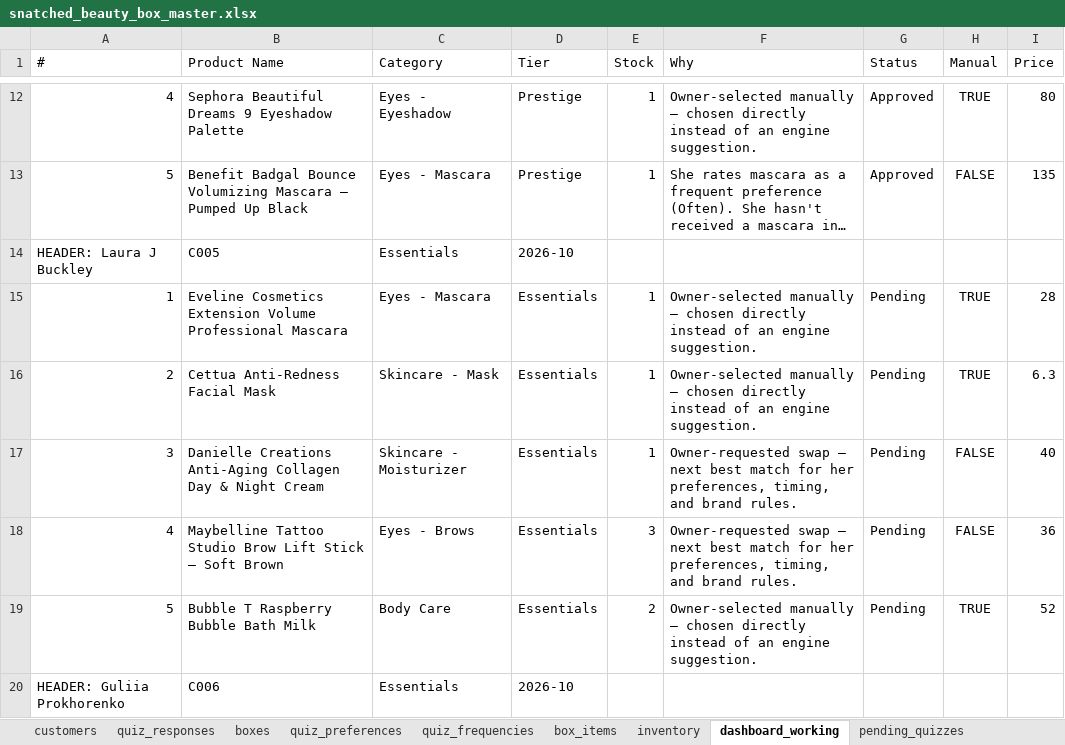
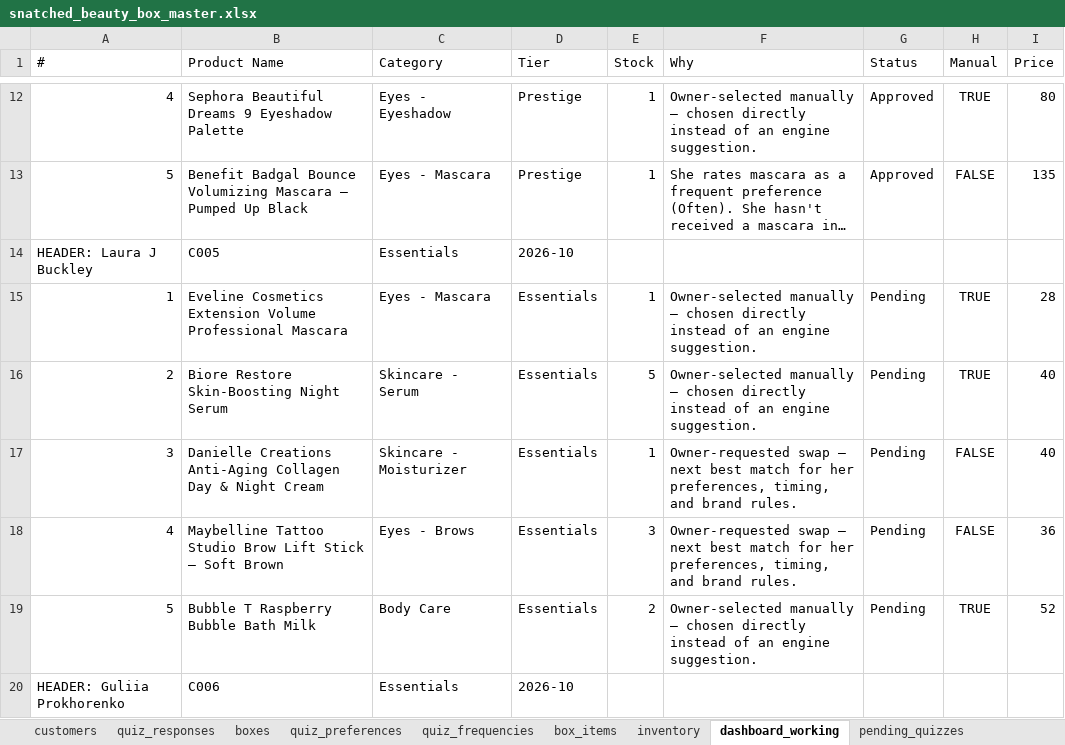
Before and after one commit to anisanaeem2994-bot/snatched-recommend-engine, an Excel workbook: snatched_beauty_box_master.xlsx, sheet dashboard_working, drawn as a sheet; only a part is shown, gaps mark what is left out; long unchanged cells end in …; values as stored, in another font and other column widths than the file's, no borders; the diff names each change by its address in the sheet, - before the commit and + after, or states it on an @@ line.

Commit message:
Auto-save after approval/change

```diff
--- a/snatched_beauty_box_master.xlsx (sheet dashboard_working)
+++ b/snatched_beauty_box_master.xlsx (sheet dashboard_working)
-B16 (Product Name): Cettua Anti-Redness Facial Mask
+B16 (Product Name): Biore Restore Skin-Boosting Night Serum
-C16 (Category): Skincare - Mask
+C16 (Category): Skincare - Serum
-E16 (Stock): 1
+E16 (Stock): 5
-I16 (Price): 6.3
+I16 (Price): 40
```
